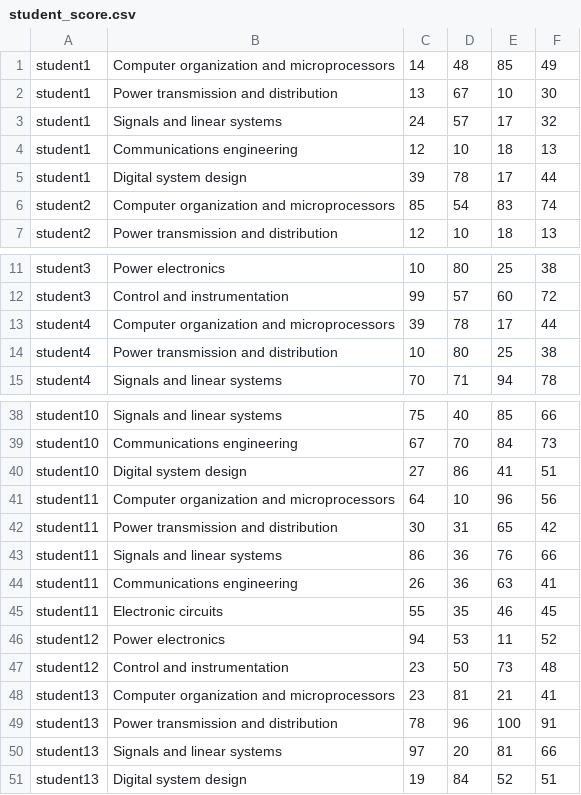
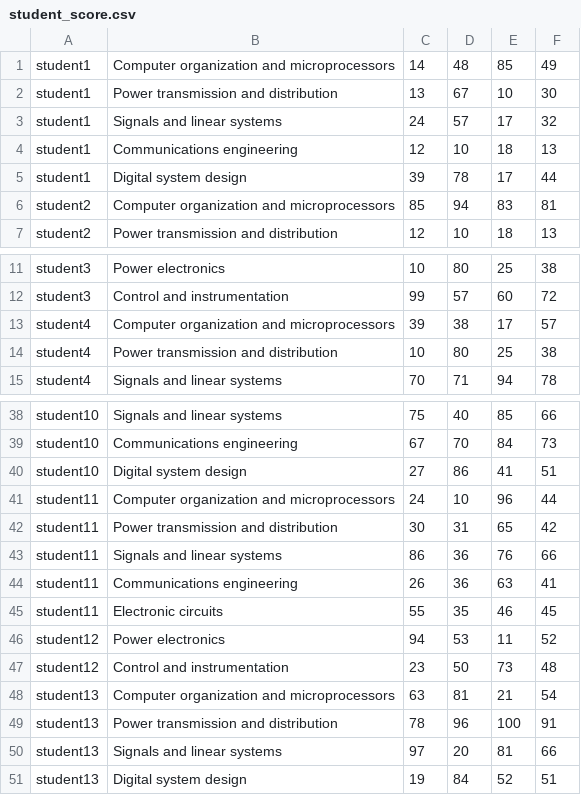
Before and after one commit to LaytonW/LearningAnalytics, a CSV file: presentation/data/student_score.csv, drawn as a sheet; only a part is shown, gaps mark what is left out.

Commit message:
fix bugs for getAssessment and change data

```diff
--- a/presentation/data/student_score.csv
+++ b/presentation/data/student_score.csv
@@ -5,3 +5,3 @@ student1,Communications engineering,12,10,18,13
 student1,Digital system design,39,78,17,44
-student2,Computer organization and microprocessors,85,54,83,74
+student2,Computer organization and microprocessors,85,94,83,81
 student2,Power transmission and distribution,12,10,18,13
@@ -12,3 +12,3 @@ student3,Power electronics,10,80,25,38
 student3,Control and instrumentation,99,57,60,72
-student4,Computer organization and microprocessors,39,78,17,44
+student4,Computer organization and microprocessors,39,38,17,57
 student4,Power transmission and distribution,10,80,25,38
@@ -40,3 +40,3 @@ student10,Communications engineering,67,70,84,73
 student10,Digital system design,27,86,41,51
-student11,Computer organization and microprocessors,64,10,96,56
+student11,Computer organization and microprocessors,24,10,96,44
 student11,Power transmission and distribution,30,31,65,42
@@ -47,3 +47,3 @@ student12,Power electronics,94,53,11,52
 student12,Control and instrumentation,23,50,73,48
-student13,Computer organization and microprocessors,23,81,21,41
+student13,Computer organization and microprocessors,63,81,21,54
 student13,Power transmission and distribution,78,96,100,91
```
Also changed, not shown: 1 other file.
